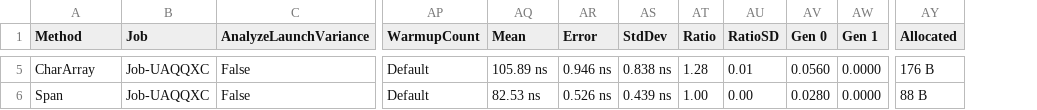
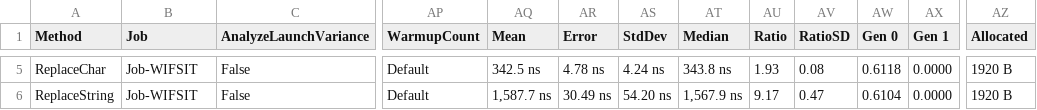
Before and after one commit to mjebrahimi/Performance-Wars-Benchmarking-CSharp, a CSV file: Replace-CharArray-Benchmark/BenchmarkDotNet.Artifacts/Replace_CharArray_Benchmark.Benchmark-report.csv, drawn as a sheet; only a part is shown, gaps mark what is left out; addresses are those after the commit; the diff covers the shown part only; the diff names each change by its address in the sheet, - before the commit and + after, or states it on an @@ line.

Commit message:
Using string.Create instead of direct stackalloc Span

```diff
--- a/Replace-CharArray-Benchmark/BenchmarkDotNet.Artifacts/Replace_CharArray_Benchmark.Benchmark-report.csv
+++ b/Replace-CharArray-Benchmark/BenchmarkDotNet.Artifacts/Replace_CharArray_Benchmark.Benchmark-report.csv
+column AT (Median), rows 5-6: 343.8 ns | 1,567.9 ns
-A5 (Method): CharArray
+A5 (Method): ReplaceChar
-B5:B6 (Job): Job-UAQQXC
+B5:B6 (Job): Job-WIFSIT
-AQ5 (Mean): 105.89 ns
+AQ5 (Mean): 342.5 ns
-AR5 (Error): 0.946 ns
+AR5 (Error): 4.78 ns
-AS5 (StdDev): 0.838 ns
+AS5 (StdDev): 4.24 ns
-AU5 (Ratio): 1.28
+AU5 (Ratio): 1.93
-AV5 (RatioSD): 0.01
+AV5 (RatioSD): 0.08
-AW5 (Gen 0): 0.0560
+AW5 (Gen 0): 0.6118
-AZ5 (Allocated): 176 B
+AZ5 (Allocated): 1920 B
-A6 (Method): Span
+A6 (Method): ReplaceString
-AQ6 (Mean): 82.53 ns
+AQ6 (Mean): 1,587.7 ns
-AR6 (Error): 0.526 ns
+AR6 (Error): 30.49 ns
-AS6 (StdDev): 0.439 ns
+AS6 (StdDev): 54.20 ns
-AU6 (Ratio): 1.00
+AU6 (Ratio): 9.17
-AV6 (RatioSD): 0.00
+AV6 (RatioSD): 0.47
-AW6 (Gen 0): 0.0280
+AW6 (Gen 0): 0.6104
-AZ6 (Allocated): 88 B
+AZ6 (Allocated): 1920 B
```
Also changed, not shown: 26 edited cells elsewhere in this file, 4 other files.
